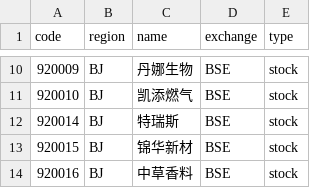
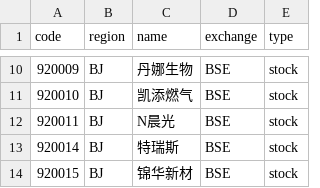
Before and after one commit to irachex/open-stock-data, a CSV file: symbols/BSE.csv, drawn as a sheet; only a part is shown, gaps mark what is left out; the shorter side is filled out with more unchanged rows; the diff names each change by its address in the sheet, - before the commit and + after, or states it on an @@ line.

```diff
--- a/symbols/BSE.csv
+++ b/symbols/BSE.csv
+row 12: 920011 | BJ | N晨光 | BSE | stock
```
Also changed, not shown: symbols/AMEX.csv, symbols/HKEX.csv, 4 other files.
